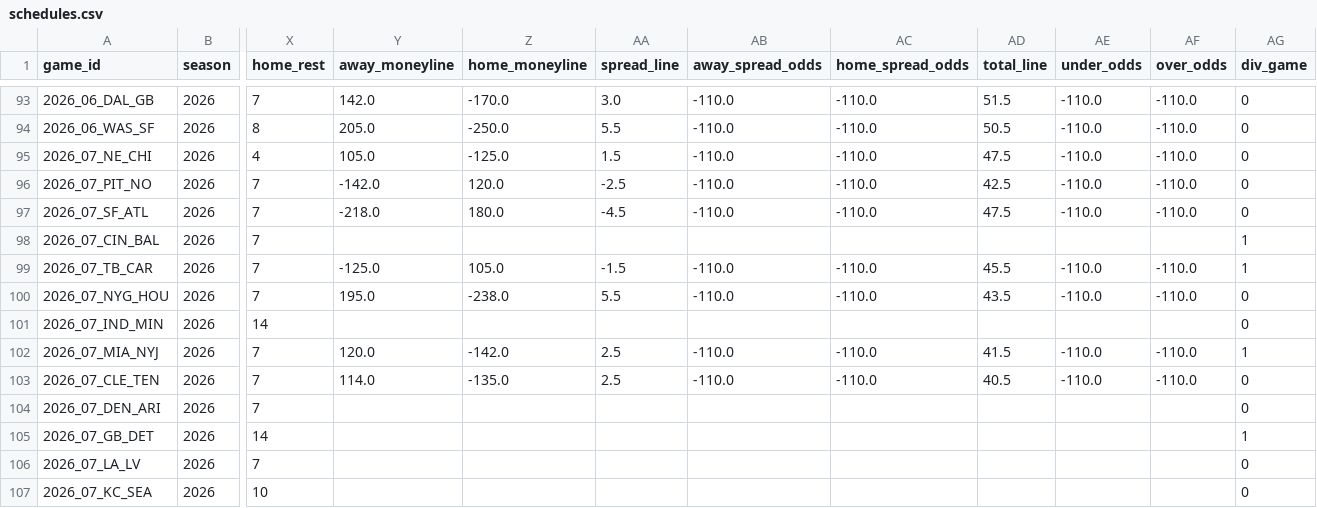
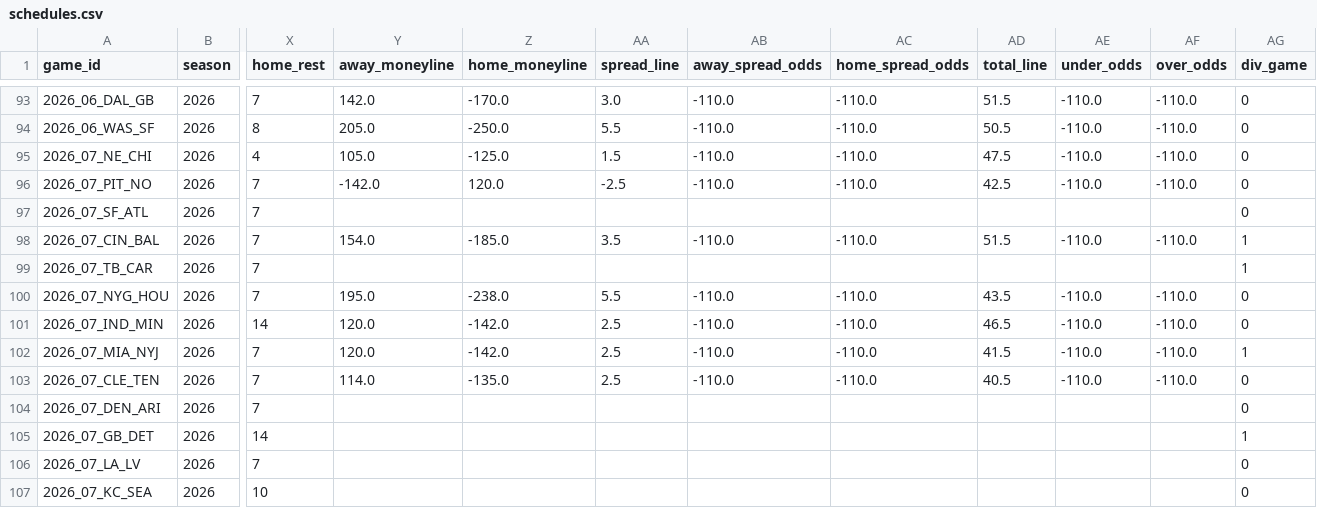
Before and after one commit to msiony24/Michael-betting-dashboard, a CSV file: data/nfl/schedules.csv, drawn as a sheet; only a part is shown, gaps mark what is left out; the diff covers the shown part only; the diff names each change by its address in the sheet, - before the commit and + after, or states it on an @@ line.

```diff
--- a/data/nfl/schedules.csv
+++ b/data/nfl/schedules.csv
-Y97 (away_moneyline): -218.0
+Y97 (away_moneyline): (empty)
-Z97 (home_moneyline): 180.0
+Z97 (home_moneyline): (empty)
-AA97 (spread_line): -4.5
+AA97 (spread_line): (empty)
-AB97 (away_spread_odds): -110.0
+AB97 (away_spread_odds): (empty)
-AC97 (home_spread_odds): -110.0
+AC97 (home_spread_odds): (empty)
-AD97 (total_line): 47.5
+AD97 (total_line): (empty)
-AE97 (under_odds): -110.0
+AE97 (under_odds): (empty)
-AF97 (over_odds): -110.0
+AF97 (over_odds): (empty)
-Y98 (away_moneyline): (empty)
+Y98 (away_moneyline): 154.0
-Z98 (home_moneyline): (empty)
+Z98 (home_moneyline): -185.0
-AA98 (spread_line): (empty)
+AA98 (spread_line): 3.5
-AB98 (away_spread_odds): (empty)
+AB98 (away_spread_odds): -110.0
-AC98 (home_spread_odds): (empty)
+AC98 (home_spread_odds): -110.0
-AD98 (total_line): (empty)
+AD98 (total_line): 51.5
-AE98 (under_odds): (empty)
+AE98 (under_odds): -110.0
-AF98 (over_odds): (empty)
+AF98 (over_odds): -110.0
-Y99 (away_moneyline): -125.0
+Y99 (away_moneyline): (empty)
-Z99 (home_moneyline): 105.0
+Z99 (home_moneyline): (empty)
-AA99 (spread_line): -1.5
+AA99 (spread_line): (empty)
-AB99 (away_spread_odds): -110.0
+AB99 (away_spread_odds): (empty)
-AC99 (home_spread_odds): -110.0
+AC99 (home_spread_odds): (empty)
-AD99 (total_line): 45.5
+AD99 (total_line): (empty)
-AE99 (under_odds): -110.0
+AE99 (under_odds): (empty)
-AF99 (over_odds): -110.0
+AF99 (over_odds): (empty)
-Y101 (away_moneyline): (empty)
+Y101 (away_moneyline): 120.0
-Z101 (home_moneyline): (empty)
+Z101 (home_moneyline): -142.0
-AA101 (spread_line): (empty)
+AA101 (spread_line): 2.5
-AB101 (away_spread_odds): (empty)
+AB101 (away_spread_odds): -110.0
-AC101 (home_spread_odds): (empty)
+AC101 (home_spread_odds): -110.0
-AD101 (total_line): (empty)
+AD101 (total_line): 46.5
-AE101 (under_odds): (empty)
+AE101 (under_odds): -110.0
-AF101 (over_odds): (empty)
+AF101 (over_odds): -110.0
```
Also changed, not shown: 70 edited cells elsewhere in this file, data/nfl/depth_charts.csv, data/nfl/game_quality.csv, 11 other files.
